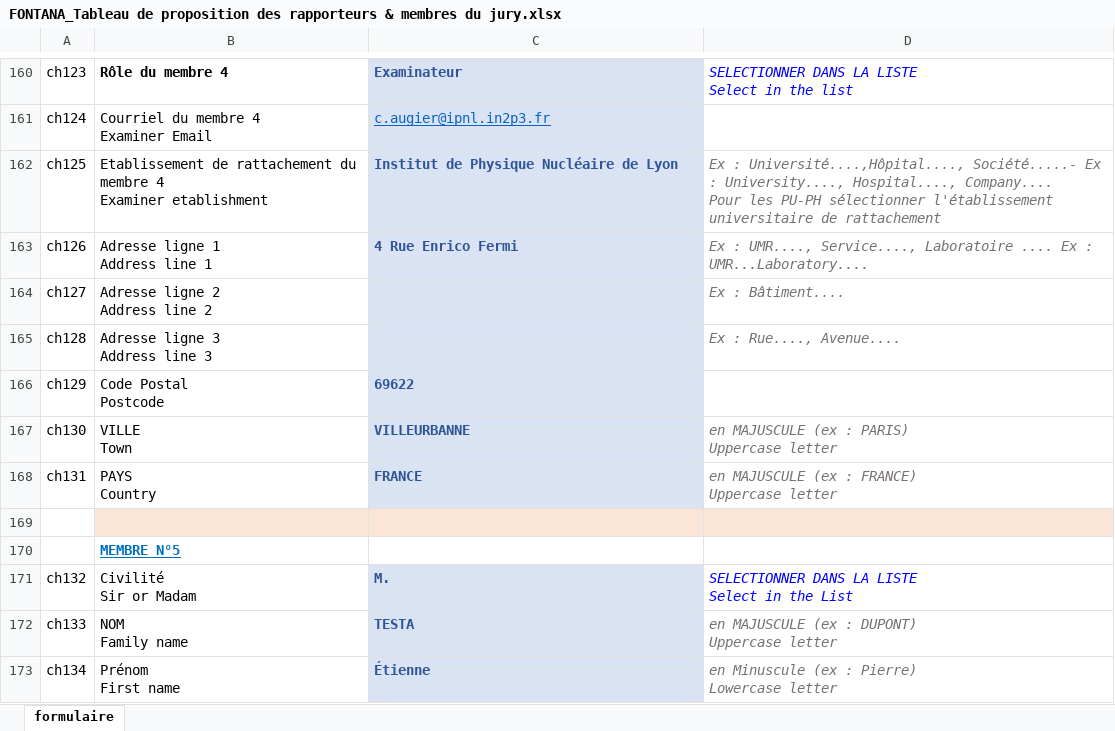
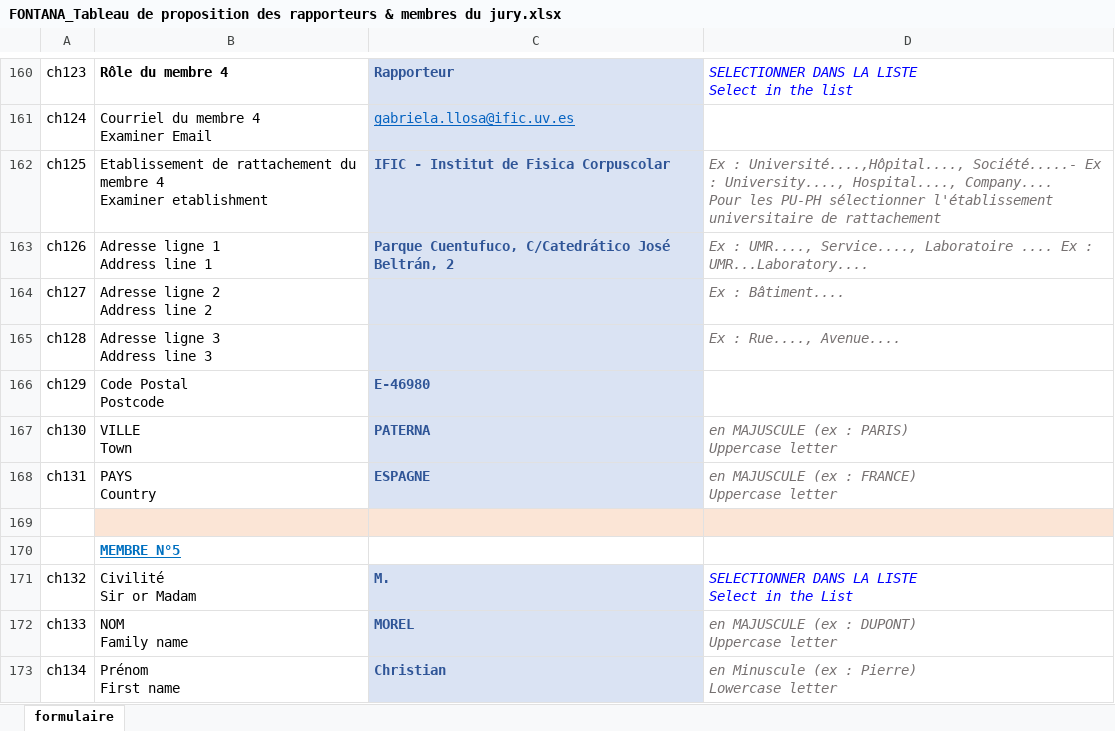
Before and after one commit to GGGMatt89/THESIS, an Excel workbook: documents/FONTANA_Tableau de proposition des rapporteurs & membres du jury.xlsx, sheet formulaire, drawn as a sheet; only a part is shown, gaps mark what is left out; values as stored, in another font and other column widths than the file's, no borders; charts and pictures not drawn; the diff covers the shown part only; the diff names each change by its address in the sheet, - before the commit and + after, or states it on an @@ line.

```diff
--- a/documents/FONTANA_Tableau de proposition des rapporteurs & membres du jury.xlsx (sheet formulaire)
+++ b/documents/FONTANA_Tableau de proposition des rapporteurs & membres du jury.xlsx (sheet formulaire)
-C160: Examinateur
+C160: Rapporteur
-C161: c.augier@ipnl.in2p3.fr
+C161: gabriela.llosa@ific.uv.es
-C162: Institut de Physique Nucléaire de Lyon
+C162: IFIC - Institut de Fisica Corpuscolar
-C163: 4 Rue Enrico Fermi
+C163: Parque Cuentufuco, C/Catedrático José Beltrán, 2
-C166: 69622
+C166: E-46980
-C167: VILLEURBANNE
+C167: PATERNA
-C168: FRANCE
+C168: ESPAGNE
-C172: TESTA
+C172: MOREL
-C173: Étienne
+C173: Christian
```
Also changed, not shown: 95 edited cells elsewhere in this sheet, 12 other files.
